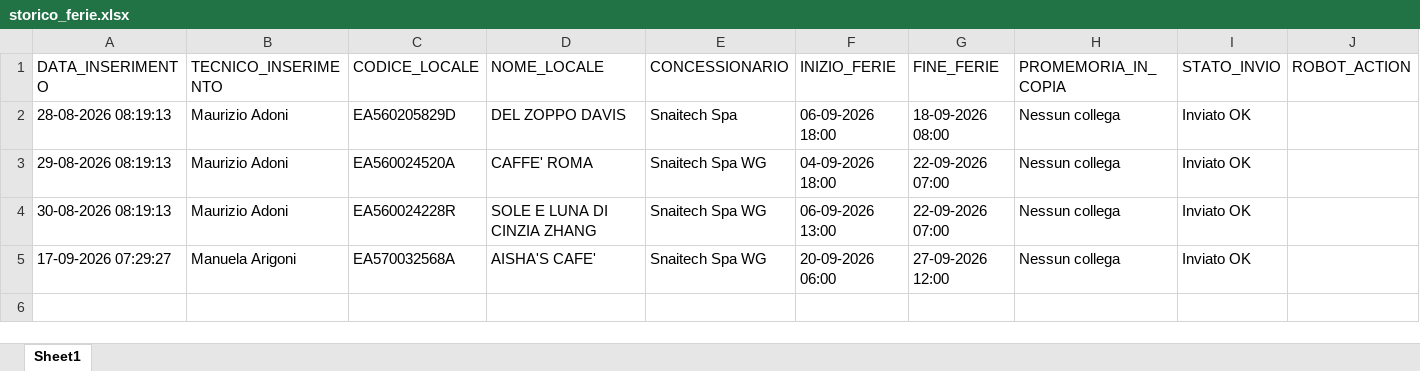
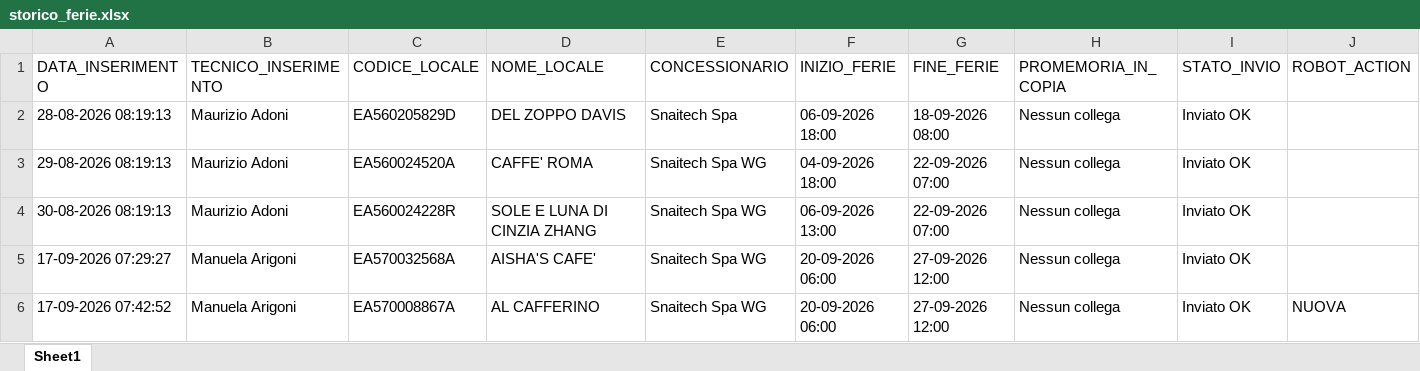
Before and after one commit to wingamingsrl/sistema-ferie, an Excel workbook: storico_ferie.xlsx, sheet Sheet1, drawn as a sheet; values as stored, in another font and other column widths than the file's, no borders; the diff names each change by its address in the sheet, - before the commit and + after, or states it on an @@ line.

```diff
--- a/storico_ferie.xlsx (sheet Sheet1)
+++ b/storico_ferie.xlsx (sheet Sheet1)
+row 6: 17-09-2026 07:42:52 | Manuela Arigoni | EA570008867A | AL CAFFERINO | Snaitech Spa WG | 20-09-2026 06:00 | 27-09-2026 12:00 | Nessun collega | Inviato OK | NUOVA
```
